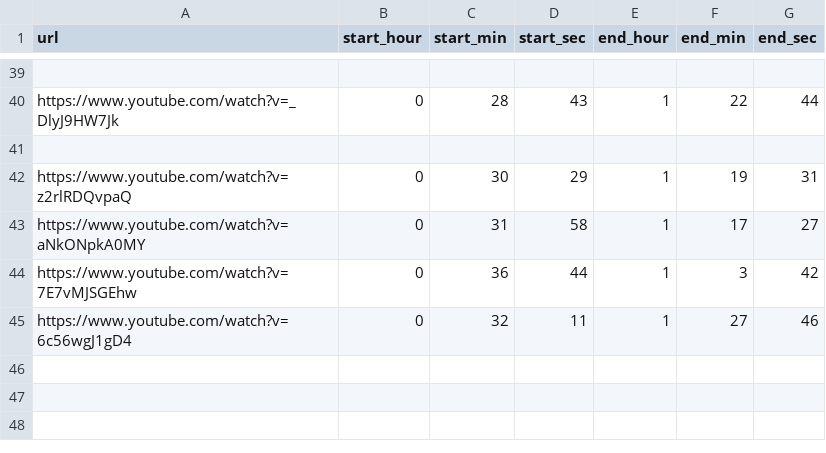
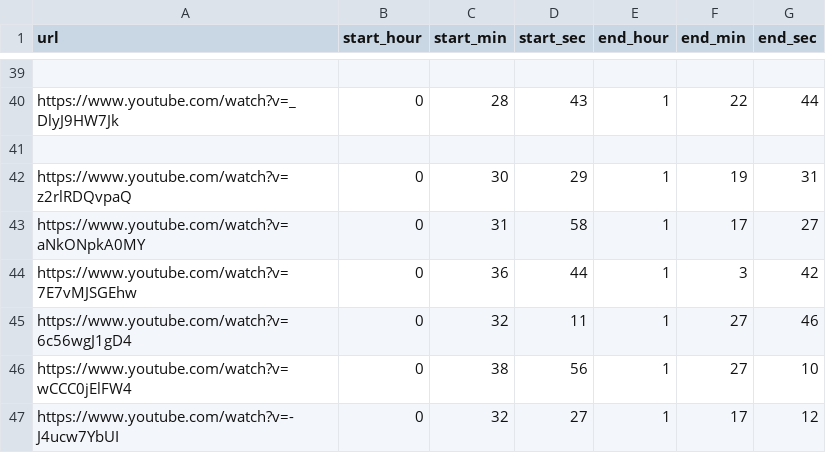
Before and after one commit to ShaggyBadger/ytDownload, a CSV file: main/video_urls.csv, drawn as a sheet; only a part is shown, gaps mark what is left out.

```diff
--- a/main/video_urls.csv
+++ b/main/video_urls.csv
@@ -45 +45,3 @@ https://www.youtube.com/watch?v=7E7vMJSGEhw,0,36,44,1,3,42
 https://www.youtube.com/watch?v=6c56wgJ1gD4,0,32,11,1,27,46
+https://www.youtube.com/watch?v=wCCC0jElFW4,0,38,56,1,27,10
+https://www.youtube.com/watch?v=-J4ucw7YbUI,0,32,27,1,17,12
```
Also changed, not shown: 2 other files.
